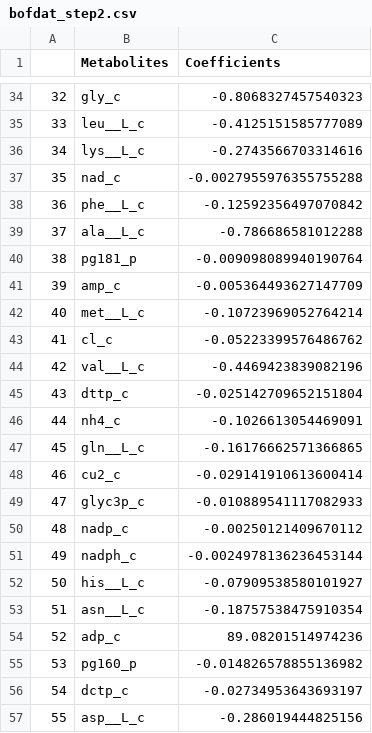
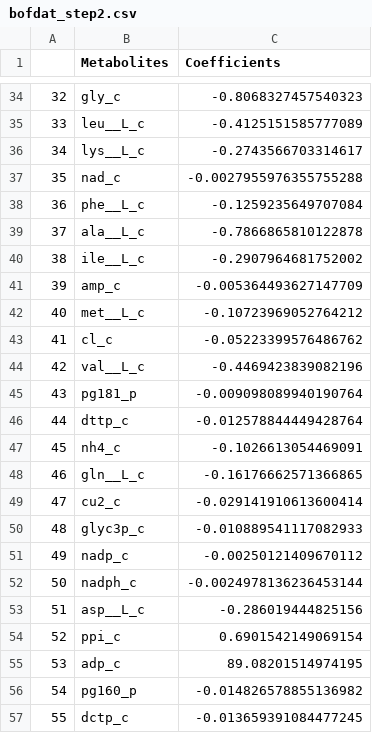
Before and after one commit to jclachance/BOFdat, a CSV file: docs/data/bofdat_step2.csv, drawn as a sheet; only a part is shown, gaps mark what is left out; the diff covers the shown part only.

```diff
--- a/docs/data/bofdat_step2.csv
+++ b/docs/data/bofdat_step2.csv
@@ -35,23 +35,23 @@
 33,leu__L_c,-0.4125151585777089
-34,lys__L_c,-0.2743566703314616
+34,lys__L_c,-0.2743566703314617
 35,nad_c,-0.0027955976355755288
-36,phe__L_c,-0.12592356497070842
-37,ala__L_c,-0.786686581012288
-38,pg181_p,-0.009098089940190764
+36,phe__L_c,-0.1259235649707084
+37,ala__L_c,-0.7866865810122878
+38,ile__L_c,-0.2907964681752002
 39,amp_c,-0.005364493627147709
-40,met__L_c,-0.10723969052764214
+40,met__L_c,-0.10723969052764212
 41,cl_c,-0.05223399576486762
 42,val__L_c,-0.4469423839082196
-43,dttp_c,-0.025142709652151804
-44,nh4_c,-0.1026613054469091
-45,gln__L_c,-0.16176662571366865
-46,cu2_c,-0.029141910613600414
-47,glyc3p_c,-0.010889541117082933
-48,nadp_c,-0.00250121409670112
-49,nadph_c,-0.0024978136236453144
-50,his__L_c,-0.07909538580101927
-51,asn__L_c,-0.18757538475910354
-52,adp_c,89.08201514974236
-53,pg160_p,-0.014826578855136982
-54,dctp_c,-0.02734953643693197
-55,asp__L_c,-0.286019444825156
+43,pg181_p,-0.009098089940190764
+44,dttp_c,-0.012578844449428764
+45,nh4_c,-0.1026613054469091
+46,gln__L_c,-0.16176662571366865
+47,cu2_c,-0.029141910613600414
+48,glyc3p_c,-0.010889541117082933
+49,nadp_c,-0.00250121409670112
+50,nadph_c,-0.0024978136236453144
+51,asp__L_c,-0.286019444825156
+52,ppi_c,0.6901542149069154
+53,adp_c,89.08201514974195
+54,pg160_p,-0.014826578855136982
+55,dctp_c,-0.013659391084477245
```
Also changed, not shown: 28 edited cells elsewhere in this file, docs/data/bofdat_step1.csv, 8 other files.
